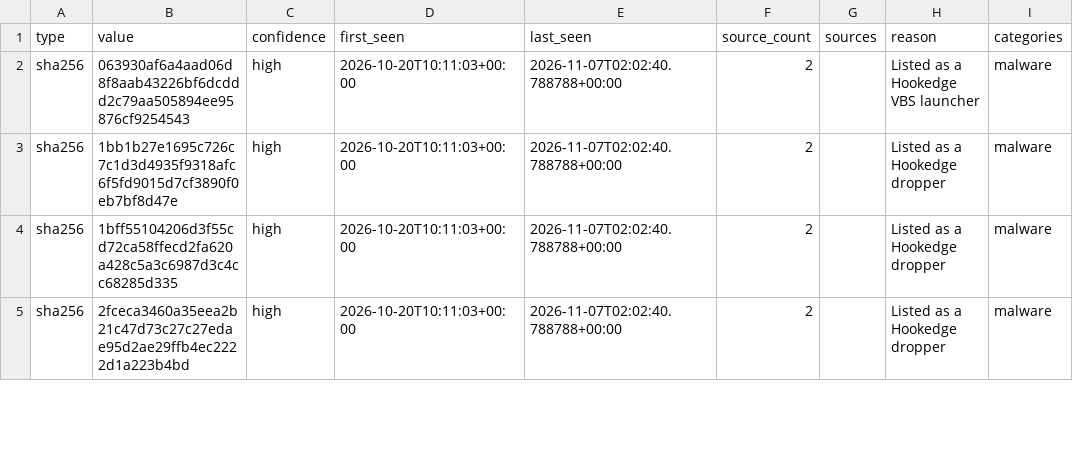
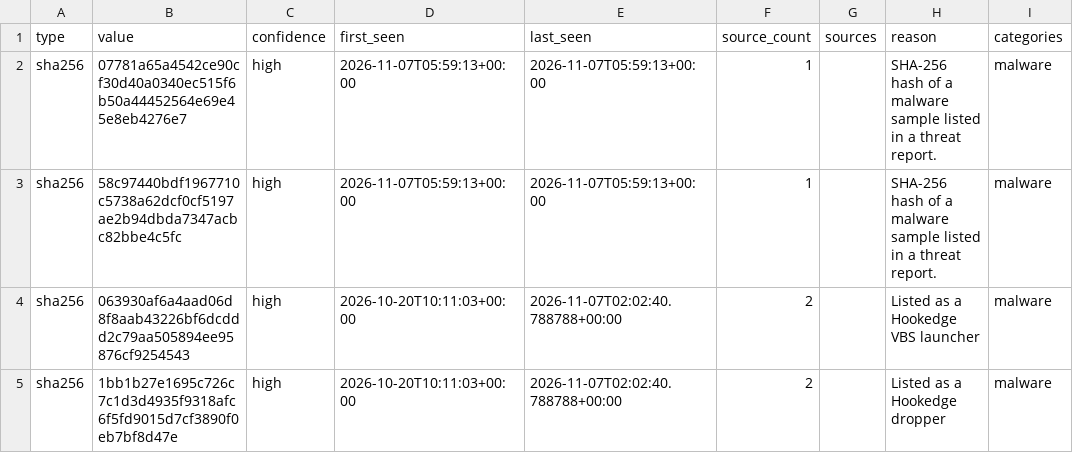
Before and after one commit to Jam0k/Public-Feeds-IOCs, a CSV file: feeds/full/hashes.csv, drawn as a sheet; only a part is shown; the shorter side is filled out with more unchanged rows.

```diff
--- a/feeds/full/hashes.csv
+++ b/feeds/full/hashes.csv
@@ -1,2 +1,4 @@
 type,value,confidence,first_seen,last_seen,source_count,sources,reason,categories
+sha256,07781a65a4542ce90cf30d40a0340ec515f6b50a44452564e69e45e8eb4276e7,high,2026-11-07T05:59:13+00:00,2026-11-07T05:59:13+00:00,1,,SHA-256 hash of a malware sample listed in a threat report.,malware
+sha256,58c97440bdf1967710c5738a62dcf0cf5197ae2b94dbda7347acbc82bbe4c5fc,high,2026-11-07T05:59:13+00:00,2026-11-07T05:59:13+00:00,1,,SHA-256 hash of a malware sample listed in a threat report.,malware
 sha256,063930af6a4aad06d8f8aab43226bf6dcddd2c79aa505894ee95876cf9254543,high,2026-10-20T10:11:03+00:00,2026-11-07T02:02:40.788788+00:00,2,,Listed as a Hookedge VBS launcher,malware
```
Also changed, not shown: feeds/full/domains.csv, feeds/full/ips.csv, 21 other files.
